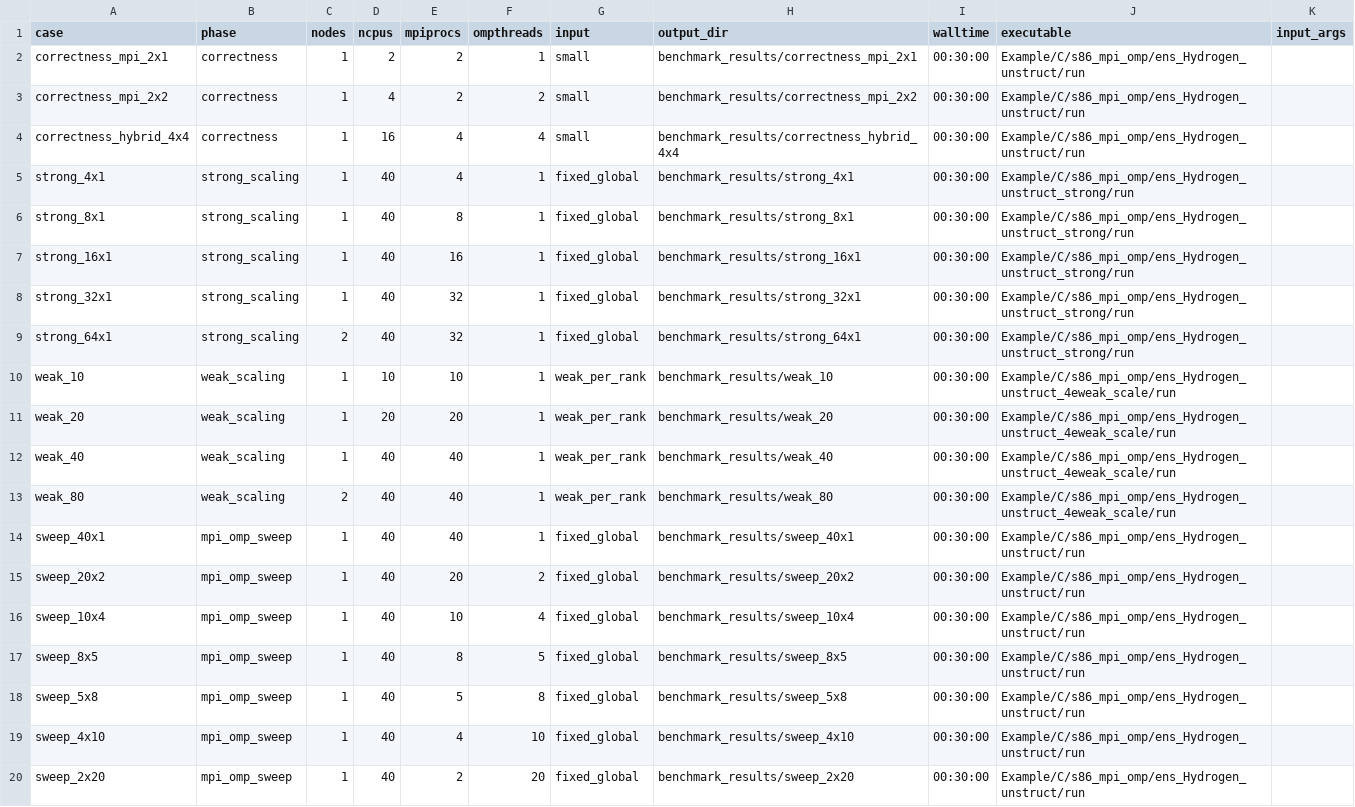
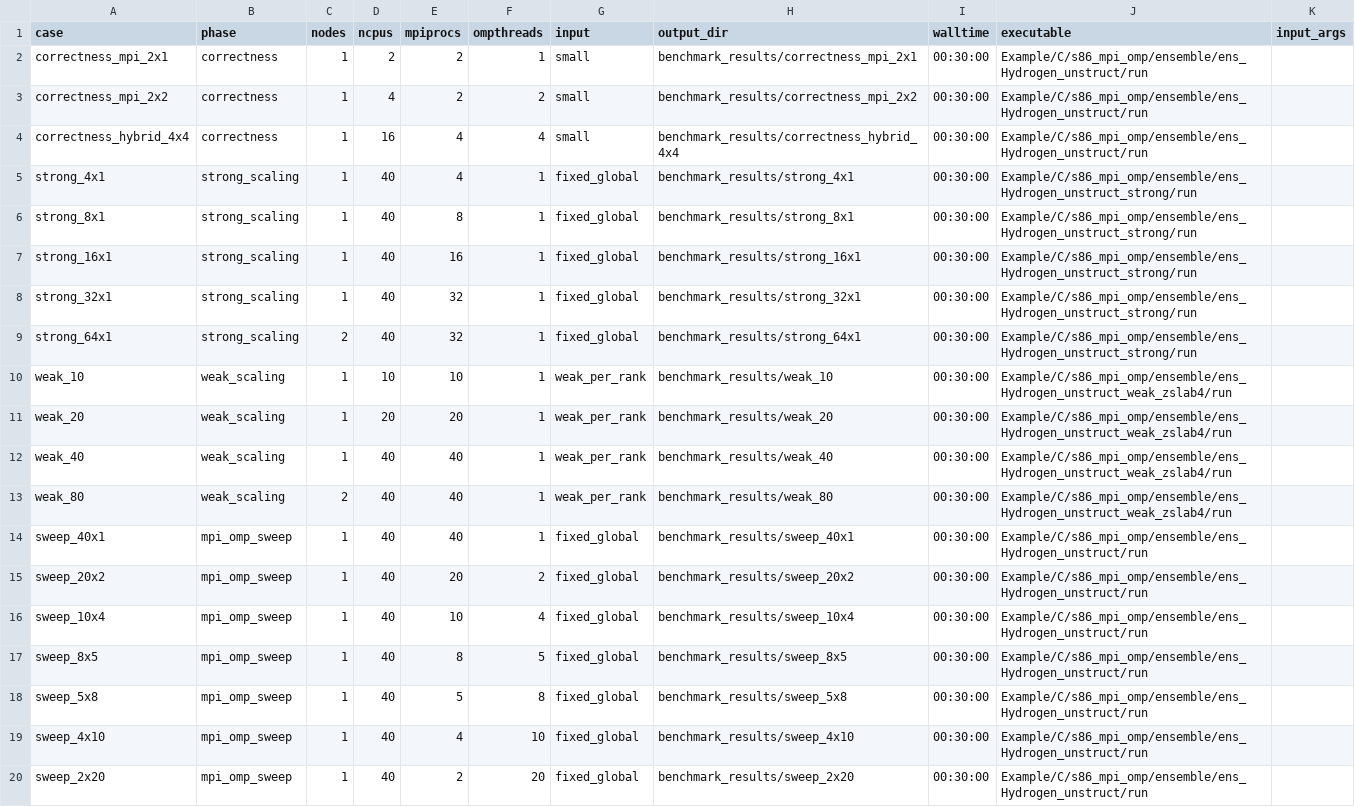
Before and after one commit to CCSEPBVR/CS-IS-PBVR, a CSV file: Server/BENCHMARK/cases.csv, drawn as a sheet.

Commit message:
ベンチマークの弱スケーリングを weak_zslab4 に切り替える
4eweak_scale を git 管理から外したことに伴い、弱スケーリングの実行ファイルを
ens_Hydrogen_unstruct_weak_zslab4 に変更した。zslab は z スラブ分割で
1ランクあたりの格子を明示的に固定でき、設計が明確である(実測: 総MPI 4 でも
40 でも resolution=256 256 65, ncells=4161600)。

config.sh / generate_benchmark_cases.py のパスを変更し、cases.csv と
pbs_jobs/ を再生成した(weak ケース4件)。

README_benchmark.md の該当節を書き換え、この測定の性質を明記した。
EnsembleParticleGenerator.cpp の repetitions /= ens_number により粒子数が
アンサンブル数で割られるため、総粒子数は一定に保たれる一方でランクあたりの
粒子数は 1/アンサンブル数 に減り、総時間は横ばいにならない(実測 4.64 -> 2.62 秒)。
教科書的な弱スケーリングとは異なる読み方が要ることを表と注意書きで示した。

PBVR_WEAK_BASE_ENS は 4eweak_scale 固有で zslab は読まず、
generate_benchmark_cases.py では代入のみで未使用(死んだコード)、生成される
PBS も export していなかったため、config.sh / 生成スクリプト / README の
3箇所から取り除いた。

```diff
--- a/Server/BENCHMARK/cases.csv
+++ b/Server/BENCHMARK/cases.csv
@@ -1,20 +1,20 @@
 case,phase,nodes,ncpus,mpiprocs,ompthreads,input,output_dir,walltime,executable,input_args
-correctness_mpi_2x1,correctness,1,2,2,1,small,benchmark_results/correctness_mpi_2x1,00:30:00,Example/C/s86_mpi_omp/ens_Hydrogen_unstruct/run,
-correctness_mpi_2x2,correctness,1,4,2,2,small,benchmark_results/correctness_mpi_2x2,00:30:00,Example/C/s86_mpi_omp/ens_Hydrogen_unstruct/run,
-correctness_hybrid_4x4,correctness,1,16,4,4,small,benchmark_results/correctness_hybrid_4x4,00:30:00,Example/C/s86_mpi_omp/ens_Hydrogen_unstruct/run,
-strong_4x1,strong_scaling,1,40,4,1,fixed_global,benchmark_results/strong_4x1,00:30:00,Example/C/s86_mpi_omp/ens_Hydrogen_unstruct_strong/run,
-strong_8x1,strong_scaling,1,40,8,1,fixed_global,benchmark_results/strong_8x1,00:30:00,Example/C/s86_mpi_omp/ens_Hydrogen_unstruct_strong/run,
-strong_16x1,strong_scaling,1,40,16,1,fixed_global,benchmark_results/strong_16x1,00:30:00,Example/C/s86_mpi_omp/ens_Hydrogen_unstruct_strong/run,
-strong_32x1,strong_scaling,1,40,32,1,fixed_global,benchmark_results/strong_32x1,00:30:00,Example/C/s86_mpi_omp/ens_Hydrogen_unstruct_strong/run,
-strong_64x1,strong_scaling,2,40,32,1,fixed_global,benchmark_results/strong_64x1,00:30:00,Example/C/s86_mpi_omp/ens_Hydrogen_unstruct_strong/run,
-weak_10,weak_scaling,1,10,10,1,weak_per_rank,benchmark_results/weak_10,00:30:00,Example/C/s86_mpi_omp/ens_Hydrogen_unstruct_4eweak_scale/run,
-weak_20,weak_scaling,1,20,20,1,weak_per_rank,benchmark_results/weak_20,00:30:00,Example/C/s86_mpi_omp/ens_Hydrogen_unstruct_4eweak_scale/run,
-weak_40,weak_scaling,1,40,40,1,weak_per_rank,benchmark_results/weak_40,00:30:00,Example/C/s86_mpi_omp/ens_Hydrogen_unstruct_4eweak_scale/run,
-weak_80,weak_scaling,2,40,40,1,weak_per_rank,benchmark_results/weak_80,00:30:00,Example/C/s86_mpi_omp/ens_Hydrogen_unstruct_4eweak_scale/run,
-sweep_40x1,mpi_omp_sweep,1,40,40,1,fixed_global,benchmark_results/sweep_40x1,00:30:00,Example/C/s86_mpi_omp/ens_Hydrogen_unstruct/run,
-sweep_20x2,mpi_omp_sweep,1,40,20,2,fixed_global,benchmark_results/sweep_20x2,00:30:00,Example/C/s86_mpi_omp/ens_Hydrogen_unstruct/run,
-sweep_10x4,mpi_omp_sweep,1,40,10,4,fixed_global,benchmark_results/sweep_10x4,00:30:00,Example/C/s86_mpi_omp/ens_Hydrogen_unstruct/run,
-sweep_8x5,mpi_omp_sweep,1,40,8,5,fixed_global,benchmark_results/sweep_8x5,00:30:00,Example/C/s86_mpi_omp/ens_Hydrogen_unstruct/run,
-sweep_5x8,mpi_omp_sweep,1,40,5,8,fixed_global,benchmark_results/sweep_5x8,00:30:00,Example/C/s86_mpi_omp/ens_Hydrogen_unstruct/run,
-sweep_4x10,mpi_omp_sweep,1,40,4,10,fixed_global,benchmark_results/sweep_4x10,00:30:00,Example/C/s86_mpi_omp/ens_Hydrogen_unstruct/run,
-sweep_2x20,mpi_omp_sweep,1,40,2,20,fixed_global,benchmark_results/sweep_2x20,00:30:00,Example/C/s86_mpi_omp/ens_Hydrogen_unstruct/run,
+correctness_mpi_2x1,correctness,1,2,2,1,small,benchmark_results/correctness_mpi_2x1,00:30:00,Example/C/s86_mpi_omp/ensemble/ens_Hydrogen_unstruct/run,
+correctness_mpi_2x2,correctness,1,4,2,2,small,benchmark_results/correctness_mpi_2x2,00:30:00,Example/C/s86_mpi_omp/ensemble/ens_Hydrogen_unstruct/run,
+correctness_hybrid_4x4,correctness,1,16,4,4,small,benchmark_results/correctness_hybrid_4x4,00:30:00,Example/C/s86_mpi_omp/ensemble/ens_Hydrogen_unstruct/run,
+strong_4x1,strong_scaling,1,40,4,1,fixed_global,benchmark_results/strong_4x1,00:30:00,Example/C/s86_mpi_omp/ensemble/ens_Hydrogen_unstruct_strong/run,
+strong_8x1,strong_scaling,1,40,8,1,fixed_global,benchmark_results/strong_8x1,00:30:00,Example/C/s86_mpi_omp/ensemble/ens_Hydrogen_unstruct_strong/run,
+strong_16x1,strong_scaling,1,40,16,1,fixed_global,benchmark_results/strong_16x1,00:30:00,Example/C/s86_mpi_omp/ensemble/ens_Hydrogen_unstruct_strong/run,
+strong_32x1,strong_scaling,1,40,32,1,fixed_global,benchmark_results/strong_32x1,00:30:00,Example/C/s86_mpi_omp/ensemble/ens_Hydrogen_unstruct_strong/run,
+strong_64x1,strong_scaling,2,40,32,1,fixed_global,benchmark_results/strong_64x1,00:30:00,Example/C/s86_mpi_omp/ensemble/ens_Hydrogen_unstruct_strong/run,
+weak_10,weak_scaling,1,10,10,1,weak_per_rank,benchmark_results/weak_10,00:30:00,Example/C/s86_mpi_omp/ensemble/ens_Hydrogen_unstruct_weak_zslab4/run,
+weak_20,weak_scaling,1,20,20,1,weak_per_rank,benchmark_results/weak_20,00:30:00,Example/C/s86_mpi_omp/ensemble/ens_Hydrogen_unstruct_weak_zslab4/run,
+weak_40,weak_scaling,1,40,40,1,weak_per_rank,benchmark_results/weak_40,00:30:00,Example/C/s86_mpi_omp/ensemble/ens_Hydrogen_unstruct_weak_zslab4/run,
+weak_80,weak_scaling,2,40,40,1,weak_per_rank,benchmark_results/weak_80,00:30:00,Example/C/s86_mpi_omp/ensemble/ens_Hydrogen_unstruct_weak_zslab4/run,
+sweep_40x1,mpi_omp_sweep,1,40,40,1,fixed_global,benchmark_results/sweep_40x1,00:30:00,Example/C/s86_mpi_omp/ensemble/ens_Hydrogen_unstruct/run,
+sweep_20x2,mpi_omp_sweep,1,40,20,2,fixed_global,benchmark_results/sweep_20x2,00:30:00,Example/C/s86_mpi_omp/ensemble/ens_Hydrogen_unstruct/run,
+sweep_10x4,mpi_omp_sweep,1,40,10,4,fixed_global,benchmark_results/sweep_10x4,00:30:00,Example/C/s86_mpi_omp/ensemble/ens_Hydrogen_unstruct/run,
+sweep_8x5,mpi_omp_sweep,1,40,8,5,fixed_global,benchmark_results/sweep_8x5,00:30:00,Example/C/s86_mpi_omp/ensemble/ens_Hydrogen_unstruct/run,
+sweep_5x8,mpi_omp_sweep,1,40,5,8,fixed_global,benchmark_results/sweep_5x8,00:30:00,Example/C/s86_mpi_omp/ensemble/ens_Hydrogen_unstruct/run,
+sweep_4x10,mpi_omp_sweep,1,40,4,10,fixed_global,benchmark_results/sweep_4x10,00:30:00,Example/C/s86_mpi_omp/ensemble/ens_Hydrogen_unstruct/run,
+sweep_2x20,mpi_omp_sweep,1,40,2,20,fixed_global,benchmark_results/sweep_2x20,00:30:00,Example/C/s86_mpi_omp/ensemble/ens_Hydrogen_unstruct/run,
```
Also changed, not shown: 24 other files.
